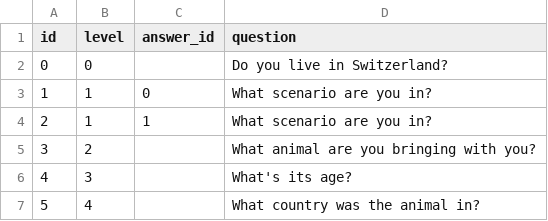
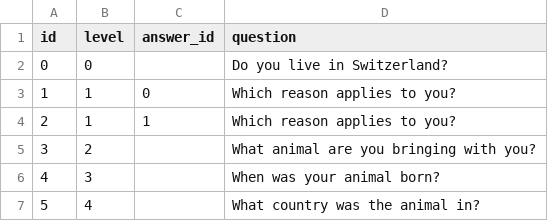
Before and after one commit to lawcha/adn-govtech-2024, a CSV file: src/qa/data/questions.csv, drawn as a sheet.

Commit message:
Update questions.csv
Updated the questions.

```diff
--- a/src/qa/data/questions.csv
+++ b/src/qa/data/questions.csv
@@ -2,6 +2,6 @@
 0,0,,Do you live in Switzerland?
-1,1,0,What scenario are you in?
-2,1,1,What scenario are you in?
+1,1,0,Which reason applies to you?
+2,1,1,Which reason applies to you?
 3,2,,What animal are you bringing with you?
-4,3,,What's its age?
+4,3,,When was your animal born?
 5,4,,What country was the animal in?
```
